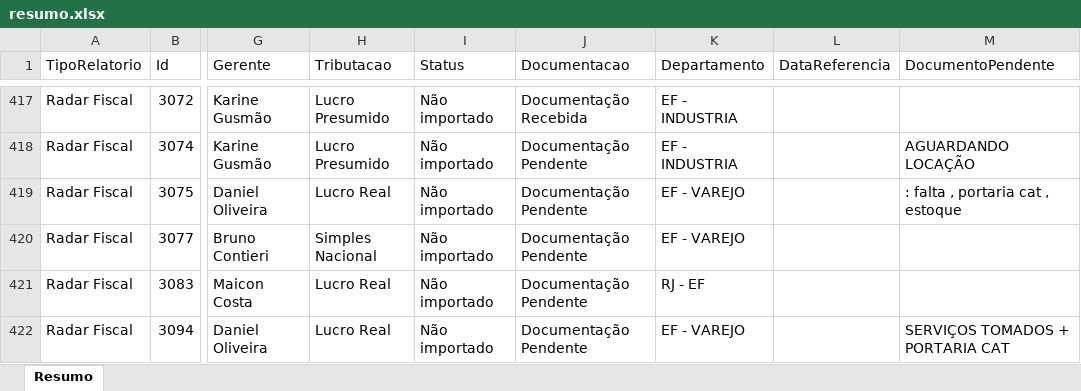
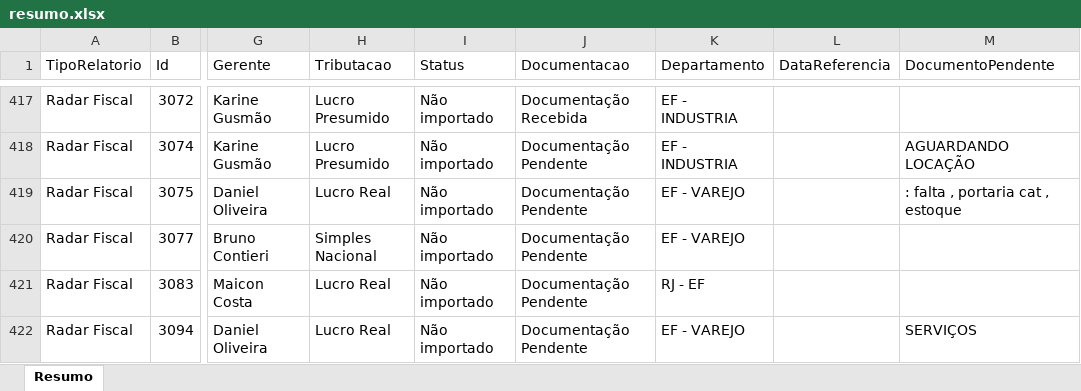
Before and after one commit to Controladoria-MG/Controle-de-Fechamentos, an Excel workbook: data/relatorio_fechamentos/resumo.xlsx, sheet Resumo, drawn as a sheet; only a part is shown, gaps mark what is left out; values as stored, in another font and other column widths than the file's, no borders; the diff covers the shown part only; the diff names each change by its address in the sheet, - before the commit and + after, or states it on an @@ line.

```diff
--- a/data/relatorio_fechamentos/resumo.xlsx (sheet Resumo)
+++ b/data/relatorio_fechamentos/resumo.xlsx (sheet Resumo)
-M422 (DocumentoPendente): SERVIÇOS TOMADOS + PORTARIA CAT
+M422 (DocumentoPendente): SERVIÇOS
```
Also changed, not shown: 66 edited cells elsewhere in this sheet, 5 other files.
